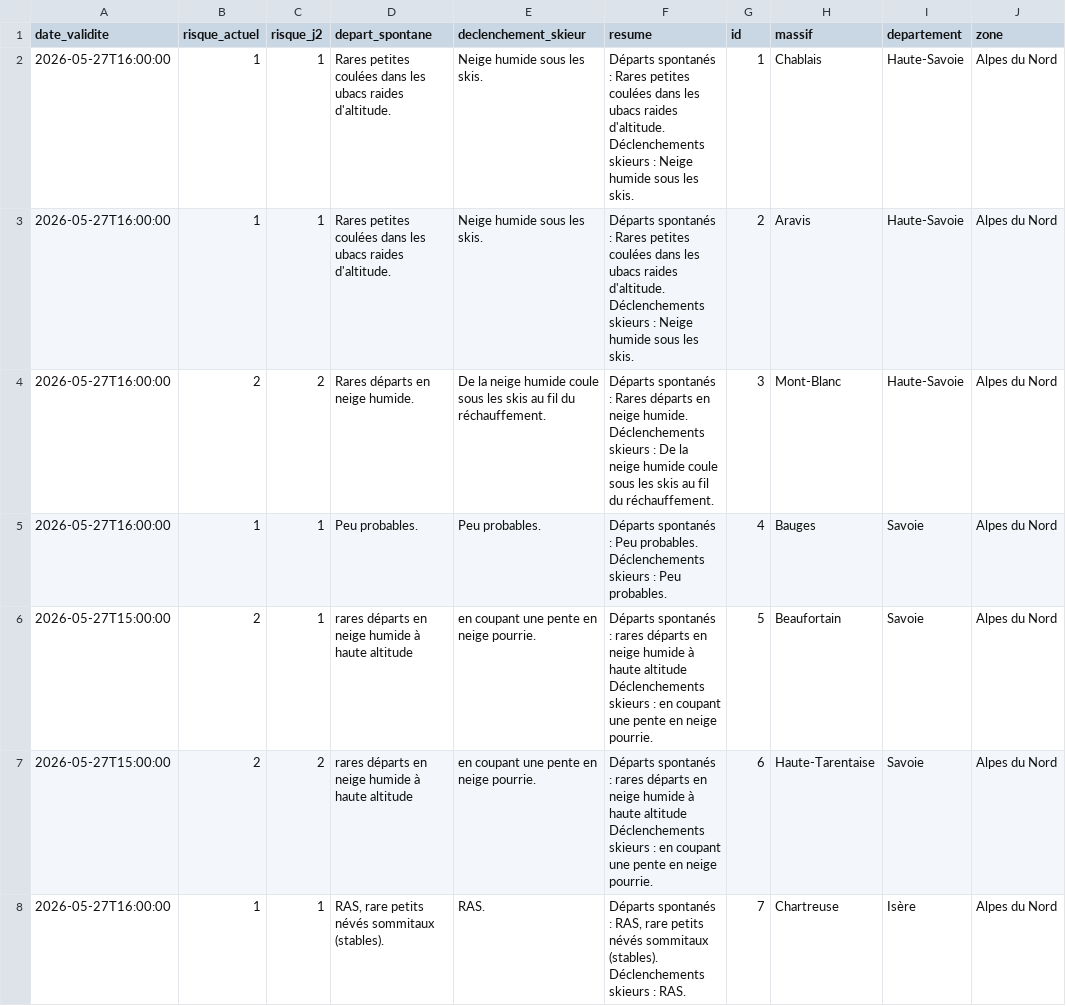
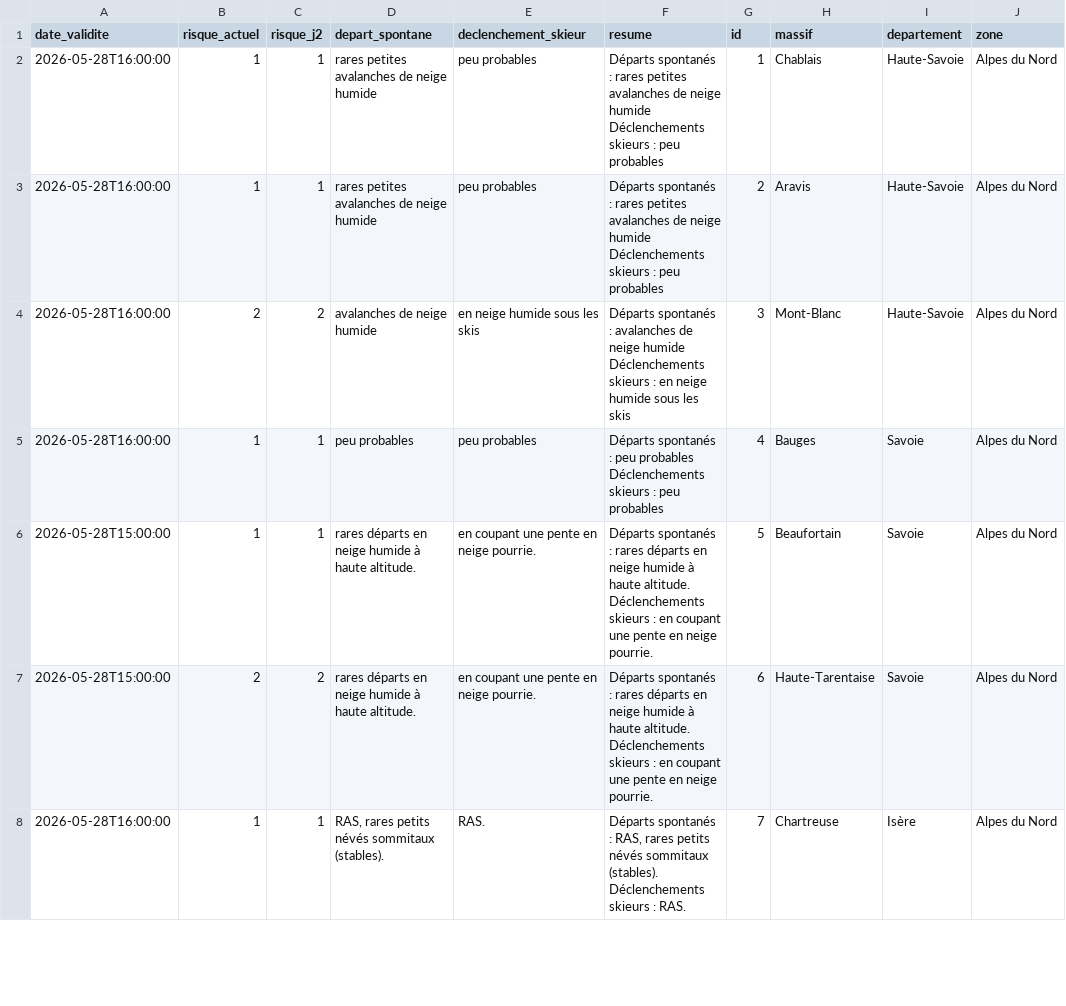
Before and after one commit to Tinevagio/Ski-touring-live, a CSV file: data/bera_latest.csv, drawn as a sheet; only a part is shown; the diff covers the shown part only.

Commit message:
🔄 Update BERA data - 2026-05-28 17:29 UTC

```diff
--- a/data/bera_latest.csv
+++ b/data/bera_latest.csv
@@ -1,15 +1,15 @@
 date_validite,risque_actuel,risque_j2,depart_spontane,declenchement_skieur,resume,id,massif,departement,zone
-2026-05-27T16:00:00,1,1,Rares petites coulées dans les ubacs raides d'altitude.,Neige humide sous les skis.,"Départs spontanés : Rares petites coulées dans les ubacs raides d'altitude.
-Déclenchements skieurs : Neige humide sous les skis.",1,Chablais,Haute-Savoie,Alpes du Nord
-2026-05-27T16:00:00,1,1,Rares petites coulées dans les ubacs raides d'altitude.,Neige humide sous les skis.,"Départs spontanés : Rares petites coulées dans les ubacs raides d'altitude.
-Déclenchements skieurs : Neige humide sous les skis.",2,Aravis,Haute-Savoie,Alpes du Nord
-2026-05-27T16:00:00,2,2,Rares départs en neige humide.,De la neige humide coule sous les skis au fil du réchauffement.,"Départs spontanés : Rares départs en neige humide.
-Déclenchements skieurs : De la neige humide coule sous les skis au fil du réchauffement.",3,Mont-Blanc,Haute-Savoie,Alpes du Nord
-2026-05-27T16:00:00,1,1,Peu probables.,Peu probables. ,"Départs spontanés : Peu probables.
-Déclenchements skieurs : Peu probables. ",4,Bauges,Savoie,Alpes du Nord
-2026-05-27T15:00:00,2,1,rares départs en neige humide à haute altitude,en coupant une pente en neige pourrie.,"Départs spontanés : rares départs en neige humide à haute altitude
-Déclenchements skieurs : en coupant une pente en neige pourrie.",5,Beaufortain,Savoie,Alpes du Nord
-2026-05-27T15:00:00,2,2,rares départs en neige humide à haute altitude,en coupant une pente en neige pourrie.,"Départs spontanés : rares départs en neige humide à haute altitude
-Déclenchements skieurs : en coupant une pente en neige pourrie.",6,Haute-Tarentaise,Savoie,Alpes du Nord
-2026-05-27T16:00:00,1,1,"RAS, rare petits névés sommitaux  (stables).",RAS.,"Départs spontanés : RAS, rare petits névés sommitaux  (stables).
-Déclenchements skieurs : RAS.",7,Chartreuse,Isère,Alpes du Nord
+2026-05-28T16:00:00,1,1,rares petites avalanches de neige humide,peu probables,"Départs spontanés : rares petites avalanches de neige humide
+Déclenchements skieurs : peu probables",1,Chablais,Haute-Savoie,Alpes du Nord
+2026-05-28T16:00:00,1,1,rares petites avalanches de neige humide,peu probables,"Départs spontanés : rares petites avalanches de neige humide
+Déclenchements skieurs : peu probables",2,Aravis,Haute-Savoie,Alpes du Nord
+2026-05-28T16:00:00,2,2,avalanches de neige humide,en neige humide sous les skis,"Départs spontanés : avalanches de neige humide
+Déclenchements skieurs : en neige humide sous les skis",3,Mont-Blanc,Haute-Savoie,Alpes du Nord
+2026-05-28T16:00:00,1,1,peu probables,peu probables,"Départs spontanés : peu probables
+Déclenchements skieurs : peu probables",4,Bauges,Savoie,Alpes du Nord
+2026-05-28T15:00:00,1,1,rares départs en neige humide à haute altitude.,en coupant une pente en neige pourrie.,"Départs spontanés : rares départs en neige humide à haute altitude.
+Déclenchements skieurs : en coupant une pente en neige pourrie.",5,Beaufortain,Savoie,Alpes du Nord
+2026-05-28T15:00:00,2,2,rares départs en neige humide à haute altitude.,en coupant une pente en neige pourrie.,"Départs spontanés : rares départs en neige humide à haute altitude.
+Déclenchements skieurs : en coupant une pente en neige pourrie.",6,Haute-Tarentaise,Savoie,Alpes du Nord
+2026-05-28T16:00:00,1,1,"RAS, rares petits névés sommitaux (stables).",RAS.,"Départs spontanés : RAS, rares petits névés sommitaux (stables).
+Déclenchements skieurs : RAS.",7,Chartreuse,Isère,Alpes du Nord
```
Also changed, not shown: 50 edited cells elsewhere in this file, 1 other file.
